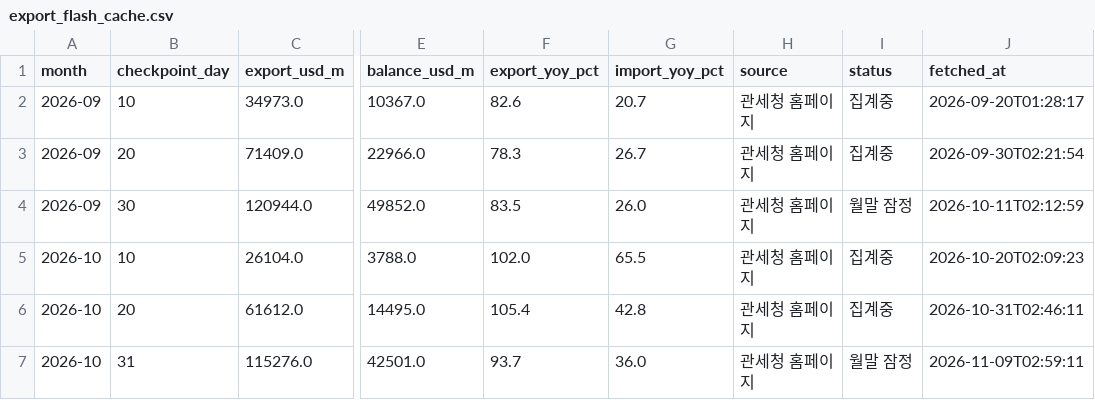
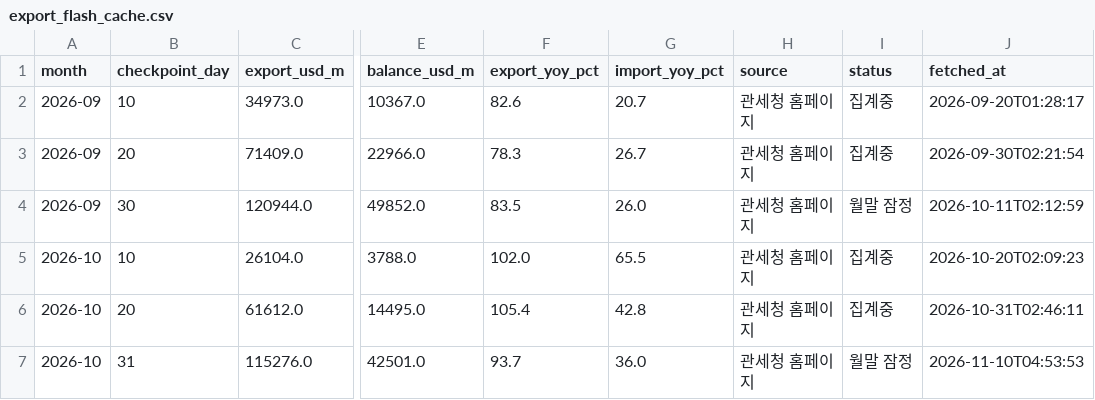
Before and after one commit to hyeongjukimm/investment-advisor-dashboard, a CSV file: data/export_flash_cache.csv, drawn as a sheet; only a part is shown, gaps mark what is left out; the diff names each change by its address in the sheet, - before the commit and + after, or states it on an @@ line.

```diff
--- a/data/export_flash_cache.csv
+++ b/data/export_flash_cache.csv
-J7 (fetched_at): 2026-11-09T02:59:11
+J7 (fetched_at): 2026-11-10T04:53:53
```
Also changed, not shown: 4 other files.
